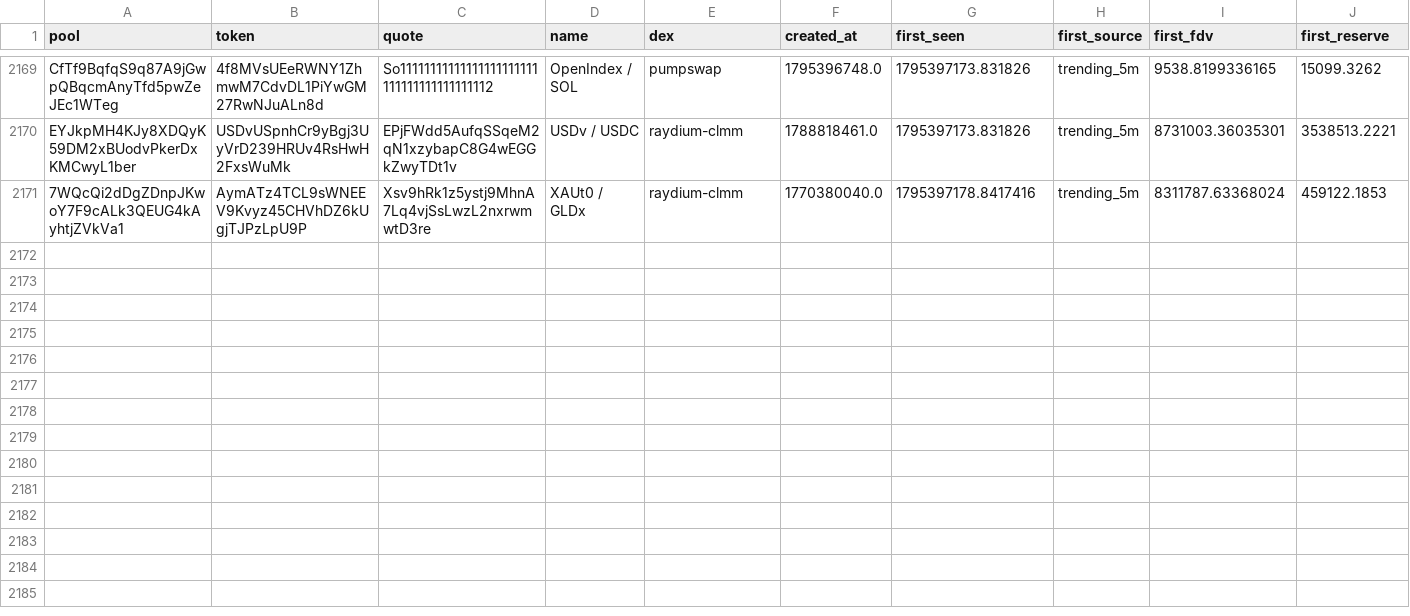
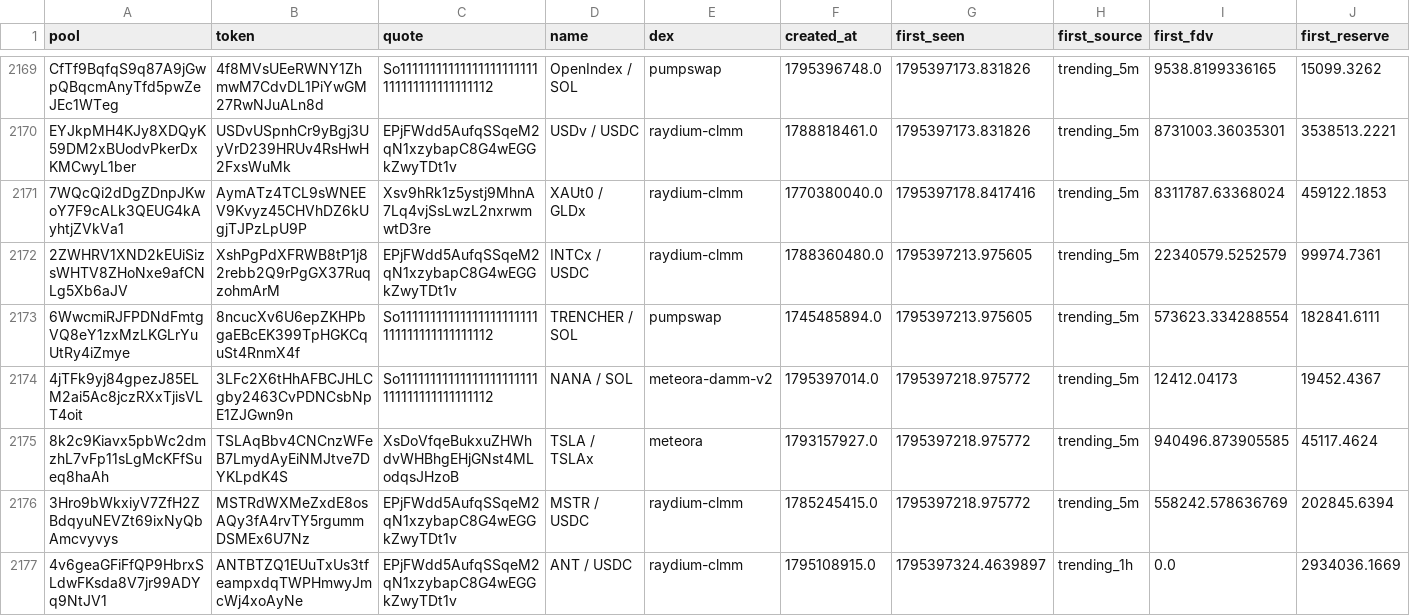
Before and after one commit to davidbobholz-stack/young-coin-collector., a CSV file: shards/2026-11-23/pools_seen.csv, drawn as a sheet; only a part is shown, gaps mark what is left out; rows hold the shown columns only; the diff names each change by its address in the sheet, - before the commit and + after, or states it on an @@ line.

```diff
--- a/shards/2026-11-23/pools_seen.csv
+++ b/shards/2026-11-23/pools_seen.csv
+row 2172: 2ZWHRV1XND2kEUiSizsWHTV8ZHoNxe9afCNLg5Xb6aJV | XshPgPdXFRWB8tP1j82rebb2Q9rPgGX37RuqzohmArM | EPjFWdd5AufqSSqeM2qN1xzybapC8G4wEGGkZwyTDt1v | INTCx / USDC | raydium-clmm | 1788360480.0 | 1795397213.975605 | trending_5m | 22340579.5252579 | 99974.7361
+row 2173: 6WwcmiRJFPDNdFmtgVQ8eY1zxMzLKGLrYuUtRy4iZmye | 8ncucXv6U6epZKHPbgaEBcEK399TpHGKCquSt4RnmX4f | So11111111111111111111111111111111111111112 | TRENCHER / SOL | pumpswap | 1745485894.0 | 1795397213.975605 | trending_5m | 573623.334288554 | 182841.6111
+row 2174: 4jTFk9yj84gpezJ85ELM2ai5Ac8jczRXxTjisVLT4oit | 3LFc2X6tHhAFBCJHLCgby2463CvPDNCsbNpE1ZJGwn9n | So11111111111111111111111111111111111111112 | NANA / SOL | meteora-damm-v2 | 1795397014.0 | 1795397218.975772 | trending_5m | 12412.04173 | 19452.4367
+row 2175: 8k2c9Kiavx5pbWc2dmzhL7vFp11sLgMcKFfSueq8haAh | TSLAqBbv4CNCnzWFeB7LmydAyEiNMJtve7DYKLpdK4S | XsDoVfqeBukxuZHWhdvWHBhgEHjGNst4MLodqsJHzoB | TSLA / TSLAx | meteora | 1793157927.0 | 1795397218.975772 | trending_5m | 940496.873905585 | 45117.4624
+row 2176: 3Hro9bWkxiyV7ZfH2ZBdqyuNEVZt69ixNyQbAmcvyvys | MSTRdWXMeZxdE8osAQy3fA4rvTY5rgummDSMEx6U7Nz | EPjFWdd5AufqSSqeM2qN1xzybapC8G4wEGGkZwyTDt1v | MSTR / USDC | raydium-clmm | 1785245415.0 | 1795397218.975772 | trending_5m | 558242.578636769 | 202845.6394
+row 2177: 4v6geaGFiFfQP9HbrxSLdwFKsda8V7jr99ADYq9NtJV1 | ANTBTZQ1EUuTxUs3tfeampxdqTWPHmwyJmcWj4xoAyNe | EPjFWdd5AufqSSqeM2qN1xzybapC8G4wEGGkZwyTDt1v | ANT / USDC | raydium-clmm | 1795108915.0 | 1795397324.4639897 | trending_1h | 0.0 | 2934036.1669
```
Also changed, not shown: 9 other files.
